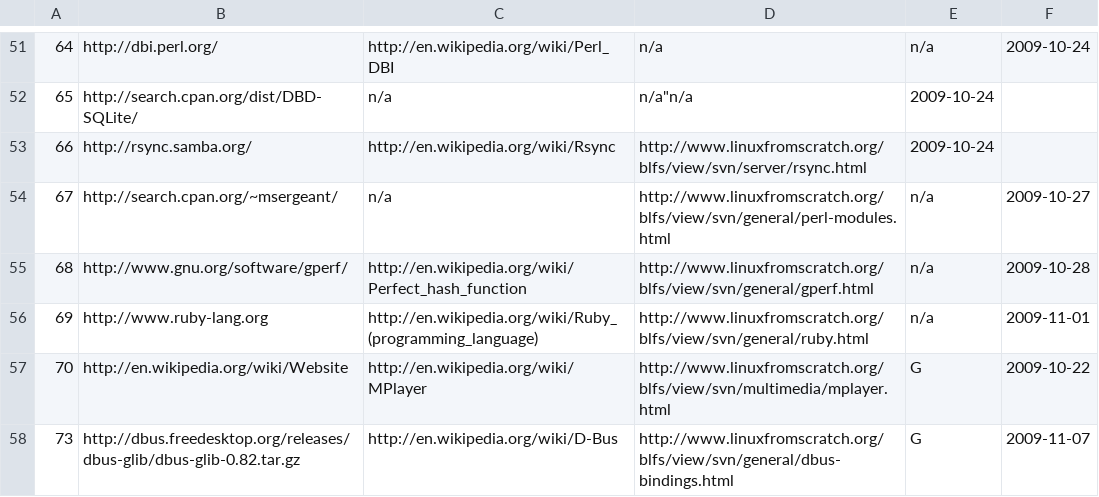
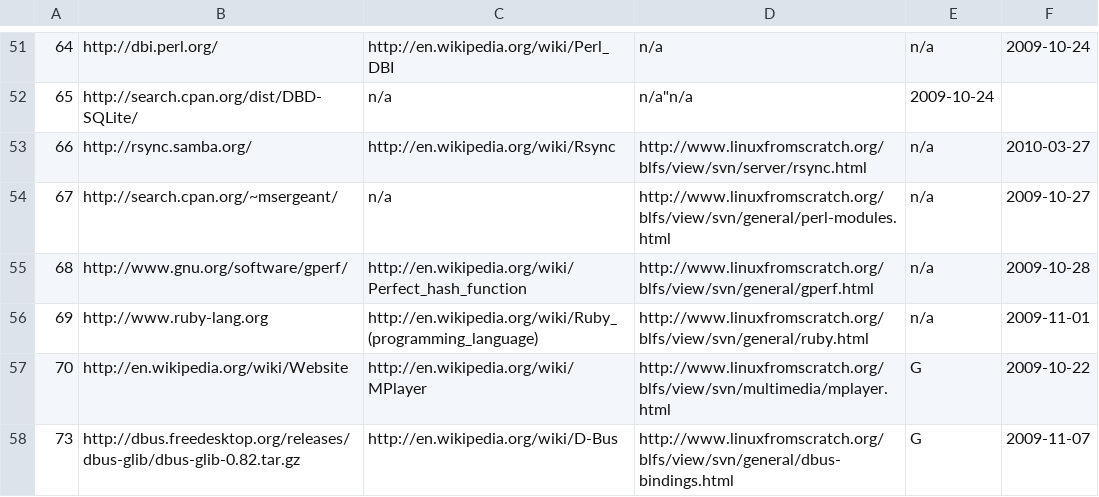
Before and after one commit to troywill/stowball, a CSV file: data/webpages.csv, drawn as a sheet; only a part is shown, gaps mark what is left out.

Commit message:
modified:   packages.csv 	modified:   webpages.csv

```diff
--- a/data/webpages.csv
+++ b/data/webpages.csv
@@ -52,3 +52,3 @@
 65,"http://search.cpan.org/dist/DBD-SQLite/","n/a","n/a""n/a","2009-10-24"
-66,"http://rsync.samba.org/","http://en.wikipedia.org/wiki/Rsync","http://www.linuxfromscratch.org/blfs/view/svn/server/rsync.html","2009-10-24"
+66,"http://rsync.samba.org/","http://en.wikipedia.org/wiki/Rsync","http://www.linuxfromscratch.org/blfs/view/svn/server/rsync.html","n/a","2010-03-27"
 67,"http://search.cpan.org/~msergeant/","n/a","http://www.linuxfromscratch.org/blfs/view/svn/general/perl-modules.html","n/a","2009-10-27"
```
Also changed, not shown: data/packages.csv.
